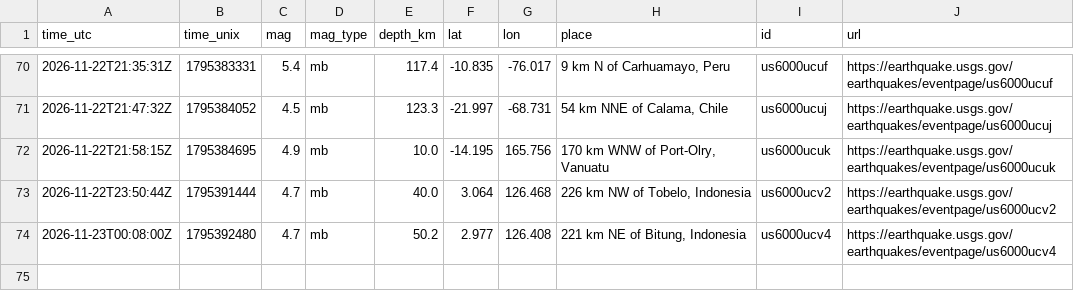
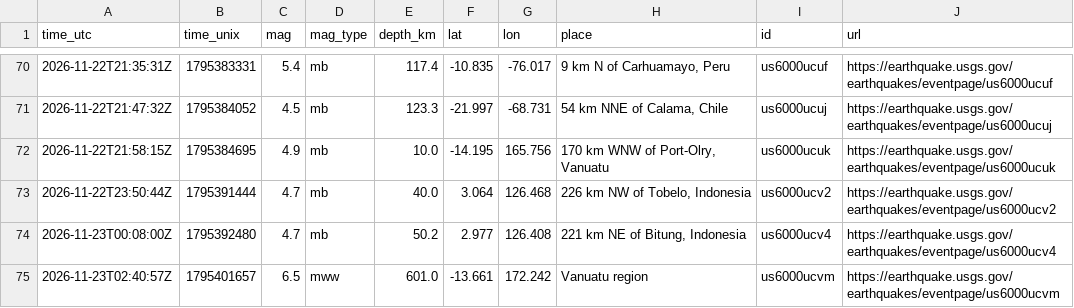
Before and after one commit to Geebs369/realaether, a CSV file: logger/data/quakes.csv, drawn as a sheet; only a part is shown, gaps mark what is left out; the diff names each change by its address in the sheet, - before the commit and + after, or states it on an @@ line.

```diff
--- a/logger/data/quakes.csv
+++ b/logger/data/quakes.csv
+row 75: 2026-11-23T02:40:57Z | 1795401657 | 6.5 | mww | 601.0 | -13.661 | 172.242 | Vanuatu region | us6000ucvm | https://earthquake.usgs.gov/earthquakes/eventpage/us6000ucvm
```
Also changed, not shown: logger/data/wind_hourly.csv, 38 other files.
